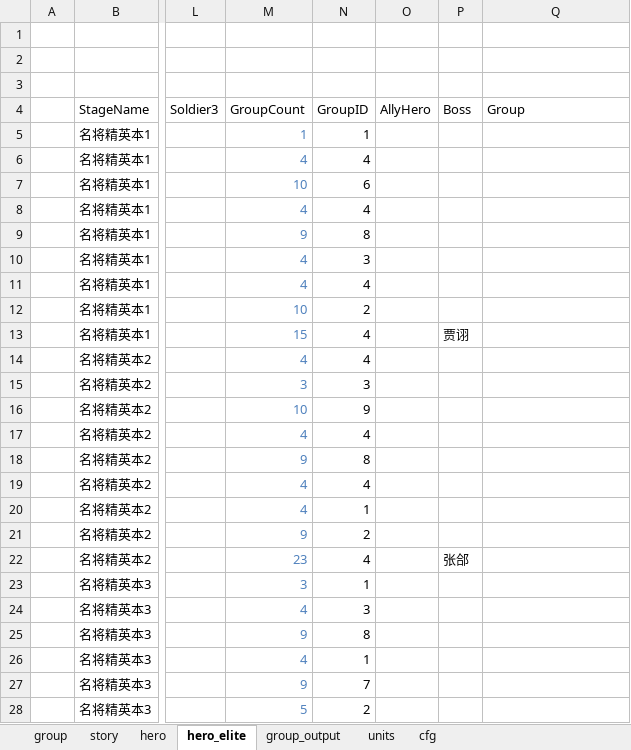
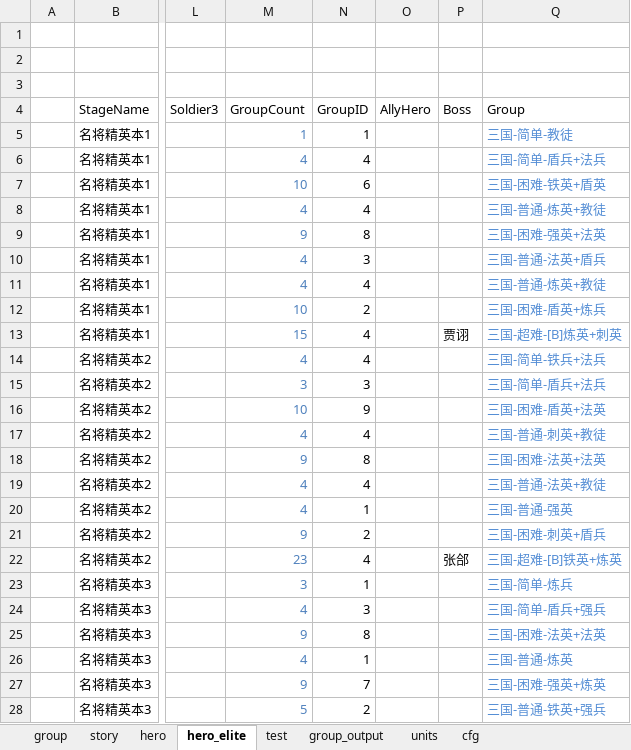
Before and after one commit to lovebirdsx/monster_group_gen, an Excel workbook: group_gen.xlsm, sheet hero_elite, drawn as a sheet; only a part is shown, gaps mark what is left out; values as stored, in another font and other column widths than the file's, no borders; charts and pictures and conditional formats and table styles not drawn; the diff covers the shown part only; the diff names each change by its address in the sheet, - before the commit and + after, or states it on an @@ line.

Commit message:
up test

```diff
--- a/group_gen.xlsm (sheet hero_elite)
+++ b/group_gen.xlsm (sheet hero_elite)
+sheet tab: test
-Q5 (Group): (empty)
+Q5 (Group): 三国-简单-教徒
-Q6 (Group): (empty)
+Q6 (Group): 三国-简单-盾兵+法兵
-Q7 (Group): (empty)
+Q7 (Group): 三国-困难-铁英+盾英
-Q8 (Group): (empty)
+Q8 (Group): 三国-普通-炼英+教徒
-Q9 (Group): (empty)
+Q9 (Group): 三国-困难-强英+法英
-Q10 (Group): (empty)
+Q10 (Group): 三国-普通-法英+盾兵
-Q11 (Group): (empty)
+Q11 (Group): 三国-普通-炼英+教徒
-Q12 (Group): (empty)
+Q12 (Group): 三国-困难-盾英+炼兵
-Q13 (Group): (empty)
+Q13 (Group): 三国-超难-[B]炼英+刺英
-Q14 (Group): (empty)
+Q14 (Group): 三国-简单-铁兵+法兵
-Q15 (Group): (empty)
+Q15 (Group): 三国-简单-盾兵+法兵
-Q16 (Group): (empty)
+Q16 (Group): 三国-困难-盾英+法英
-Q17 (Group): (empty)
+Q17 (Group): 三国-普通-刺英+教徒
-Q18 (Group): (empty)
+Q18 (Group): 三国-困难-法英+法英
-Q19 (Group): (empty)
+Q19 (Group): 三国-普通-法英+教徒
-Q20 (Group): (empty)
+Q20 (Group): 三国-普通-强英
-Q21 (Group): (empty)
+Q21 (Group): 三国-困难-刺英+盾兵
-Q22 (Group): (empty)
+Q22 (Group): 三国-超难-[B]铁英+炼英
-Q23 (Group): (empty)
+Q23 (Group): 三国-简单-炼兵
-Q24 (Group): (empty)
+Q24 (Group): 三国-简单-盾兵+强兵
-Q25 (Group): (empty)
+Q25 (Group): 三国-困难-法英+法英
-Q26 (Group): (empty)
+Q26 (Group): 三国-普通-炼英
-Q27 (Group): (empty)
+Q27 (Group): 三国-困难-强英+炼英
-Q28 (Group): (empty)
+Q28 (Group): 三国-普通-铁英+强兵
```
Also changed, not shown: 138 edited cells elsewhere in this sheet, sheet story, sheet hero, formulas that keep their value, charts or pictures.
